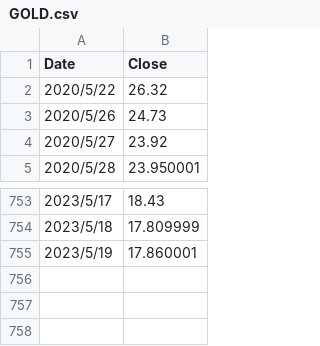
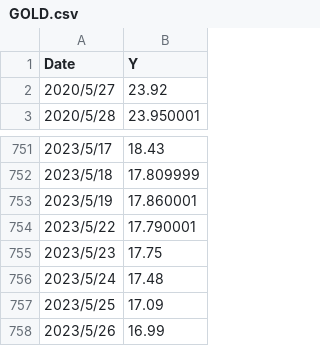
Before and after one commit to Alvis12/deep_learning, a CSV file: timeseries作業/GOLD.csv, drawn as a sheet; only a part is shown, gaps mark what is left out.

```diff
--- a/timeseries作業/GOLD.csv
+++ b/timeseries作業/GOLD.csv
@@ -1,4 +1,2 @@
-Date,Close
-2020/5/22,26.32
-2020/5/26,24.73
+Date,Y
 2020/5/27,23.92
@@ -755 +753,6 @@ Date,Close
 2023/5/19,17.860001
+2023/5/22,17.790001
+2023/5/23,17.75
+2023/5/24,17.48
+2023/5/25,17.09
+2023/5/26,16.99
```
Also changed, not shown: 39 other files.
